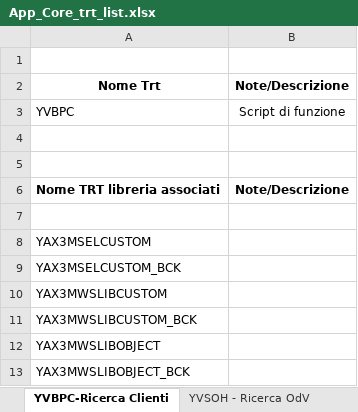
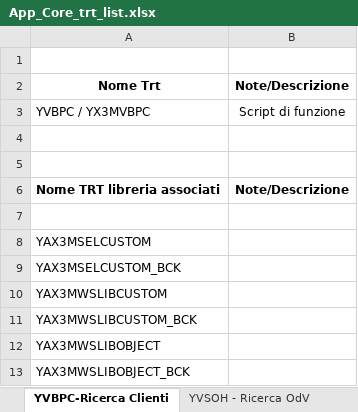
Before and after one commit to argologica/ArgoX3_API_Mobile_CORE, an Excel workbook: script/App Core Trt/App_Core_trt_list.xlsx, sheet YVBPC-Ricerca Clienti, drawn as a sheet; values as stored, in another font and other column widths than the file's, no borders; the diff names each change by its address in the sheet, - before the commit and + after, or states it on an @@ line.

```diff
--- a/script/App Core Trt/App_Core_trt_list.xlsx (sheet YVBPC-Ricerca Clienti)
+++ b/script/App Core Trt/App_Core_trt_list.xlsx (sheet YVBPC-Ricerca Clienti)
-A3: YVBPC
+A3: YVBPC / YX3MVBPC
```
Also changed, not shown: sheet YBPC - Creazione Cliente, sheet YCALCGIAC-Calcolo Giacenza, other sheet tabs, import_exportModels/import_exportModelsList_appCore.xlsx, patch/docs/patchList_protocolCore.xlsx, 12 other files.
